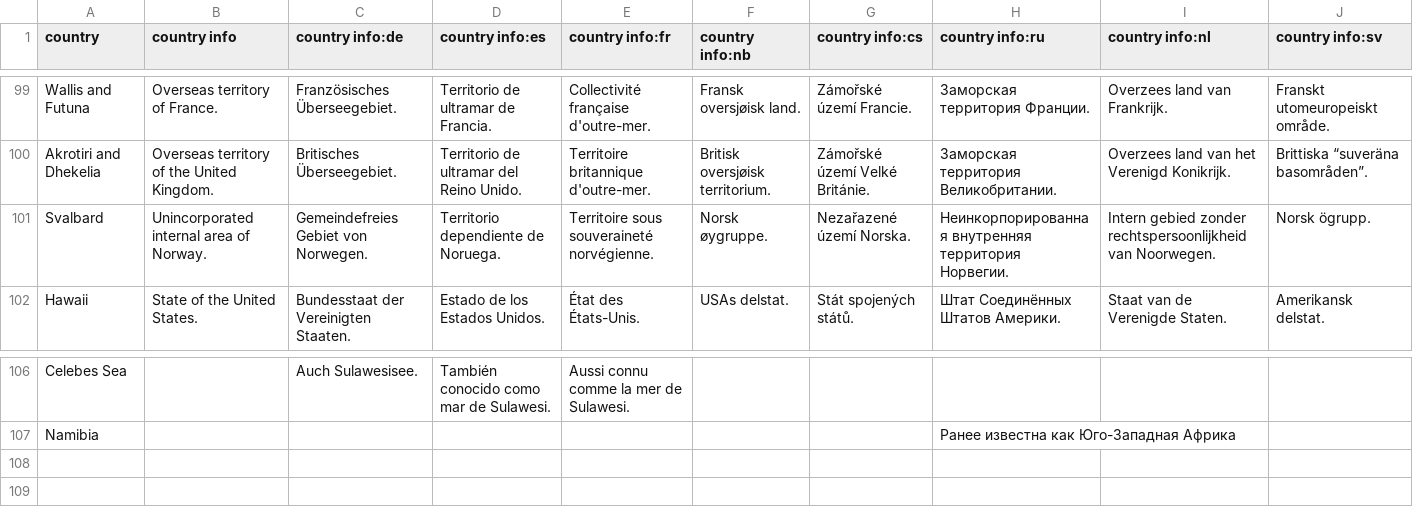
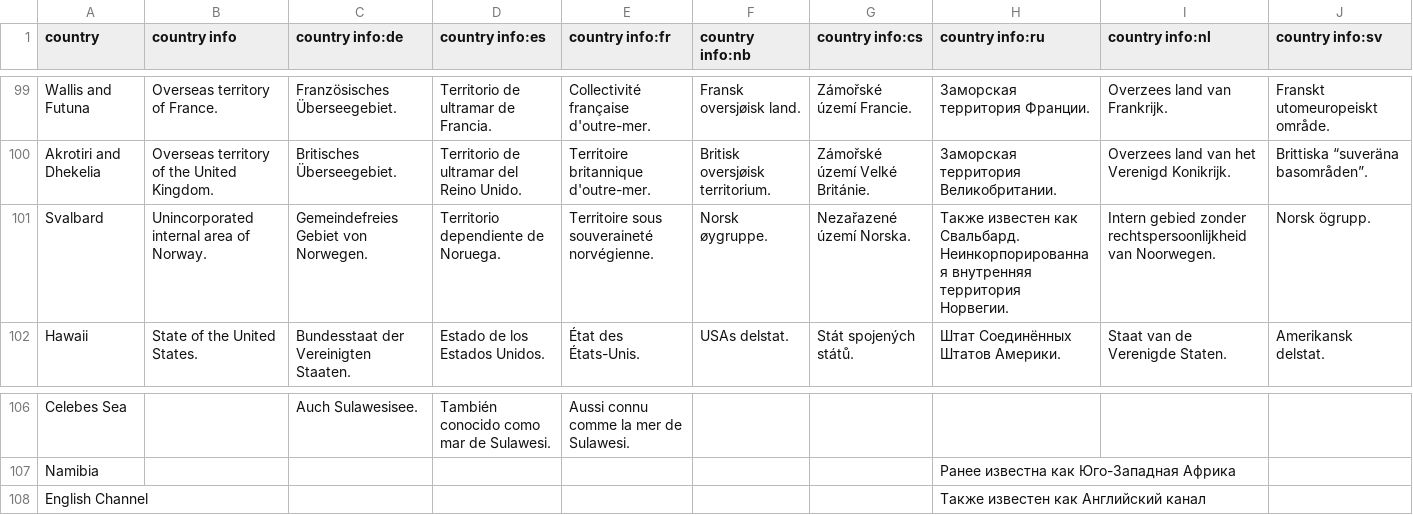
Before and after one commit to anki-geo/ultimate-geography, a CSV file: src/data/country_info.csv, drawn as a sheet; only a part is shown, gaps mark what is left out.

Commit message:
Update country_info.csv

```diff
--- a/src/data/country_info.csv
+++ b/src/data/country_info.csv
@@ -100,3 +100,3 @@ Wallis and Futuna,Overseas territory of France.,Französisches Überseegebiet.,T
 Akrotiri and Dhekelia,Overseas territory of the United Kingdom.,Britisches Überseegebiet.,Territorio de ultramar del Reino Unido.,Territoire britannique d'outre-mer.,Britisk oversjøisk territorium.,Zámořské území Velké Británie.,Заморская территория Великобритании.,Overzees land van het Verenigd Konikrijk.,Brittiska “suveräna basområden”.
-Svalbard,Unincorporated internal area of Norway.,Gemeindefreies Gebiet von Norwegen.,Territorio dependiente de Noruega.,Territoire sous souveraineté norvégienne.,Norsk øygruppe.,Nezařazené území Norska.,Неинкорпорированная внутренняя территория Норвегии.,Intern gebied zonder rechtspersoonlijkheid van Noorwegen.,Norsk ögrupp.
+Svalbard,Unincorporated internal area of Norway.,Gemeindefreies Gebiet von Norwegen.,Territorio dependiente de Noruega.,Territoire sous souveraineté norvégienne.,Norsk øygruppe.,Nezařazené území Norska.,Также известен как Свальбард. Неинкорпорированная внутренняя территория Норвегии.,Intern gebied zonder rechtspersoonlijkheid van Noorwegen.,Norsk ögrupp.
 Hawaii,State of the United States.,Bundesstaat der Vereinigten Staaten.,Estado de los Estados Unidos.,État des États-Unis.,USAs delstat.,Stát spojených států.,Штат Соединённых Штатов Америки.,Staat van de Verenigde Staten.,Amerikansk delstat.
@@ -107 +107,2 @@ Celebes Sea,,Auch Sulawesisee.,También conocido como mar de Sulawesi.,Aussi con
 Namibia,,,,,,,Ранее известна как Юго-Западная Африка,,
+English Channel,,,,,,,Также известен как Английский канал,,
```
